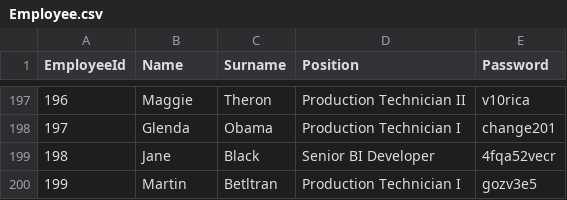
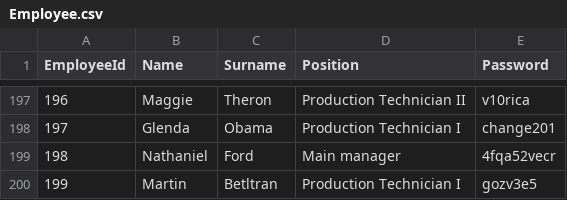
Before and after one commit to aksaule-bagytzhanova/e-naryad, a CSV file: Data/Employee.csv, drawn as a sheet; only a part is shown, gaps mark what is left out.

Commit message:
Update Employee.csv

```diff
--- a/Data/Employee.csv
+++ b/Data/Employee.csv
@@ -198,3 +198,3 @@ EmployeeId,Name,Surname,Position,Password
 197,Glenda ,Obama,Production Technician I,change201
-198,Jane ,Black,Senior BI Developer,4fqa52vecr
+198,Nathaniel ,Ford,Main manager,4fqa52vecr
 199,Martin ,Betltran,Production Technician I,gozv3e5
```
